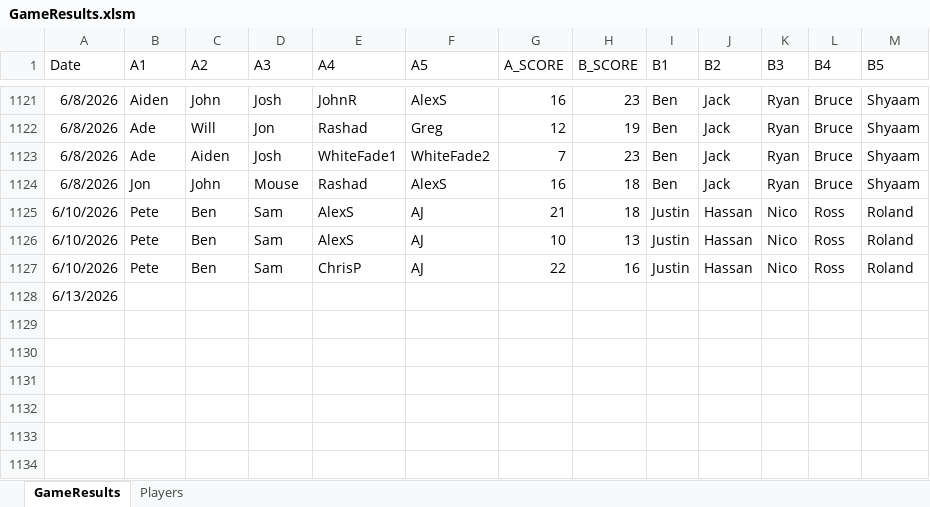
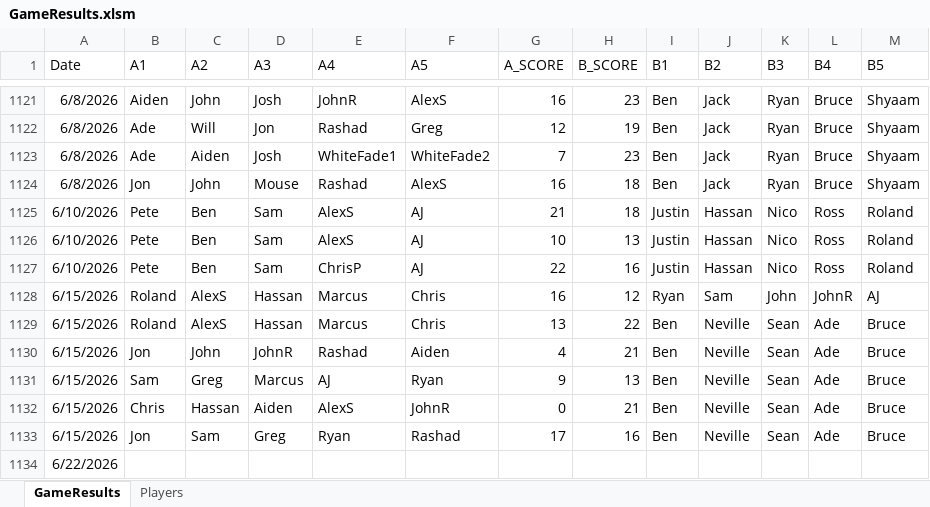
Before and after one commit to jmgjasongardner/naismith-nerds, an Excel workbook: collective_bball/GameResults.xlsm, sheet GameResults, drawn as a sheet; only a part is shown, gaps mark what is left out; values as stored, in another font and other column widths than the file's, no borders; addresses are those after the commit; the diff names each change by its address in the sheet, - before the commit and + after, or states it on an @@ line.

Commit message:
June 15 results

```diff
--- a/collective_bball/GameResults.xlsm (sheet GameResults)
+++ b/collective_bball/GameResults.xlsm (sheet GameResults)
+row 1128: 6/15/2026 | Roland | AlexS | Hassan | Marcus | Chris | 16 | 12 | Ryan | Sam | John | JohnR | AJ
+row 1129: 6/15/2026 | Roland | AlexS | Hassan | Marcus | Chris | 13 | 22 | Ben | Neville | Sean | Ade | Bruce
+row 1130: 6/15/2026 | Jon | John | JohnR | Rashad | Aiden | 4 | 21 | Ben | Neville | Sean | Ade | Bruce
+row 1131: 6/15/2026 | Sam | Greg | Marcus | AJ | Ryan | 9 | 13 | Ben | Neville | Sean | Ade | Bruce
+row 1132: 6/15/2026 | Chris | Hassan | Aiden | AlexS | JohnR | 0 | 21 | Ben | Neville | Sean | Ade | Bruce
+row 1133: 6/15/2026 | Jon | Sam | Greg | Ryan | Rashad | 17 | 16 | Ben | Neville | Sean | Ade | Bruce
-A1134 (Date): 6/13/2026
+A1134 (Date): 6/22/2026
```
Also changed, not shown: 1 other file.
